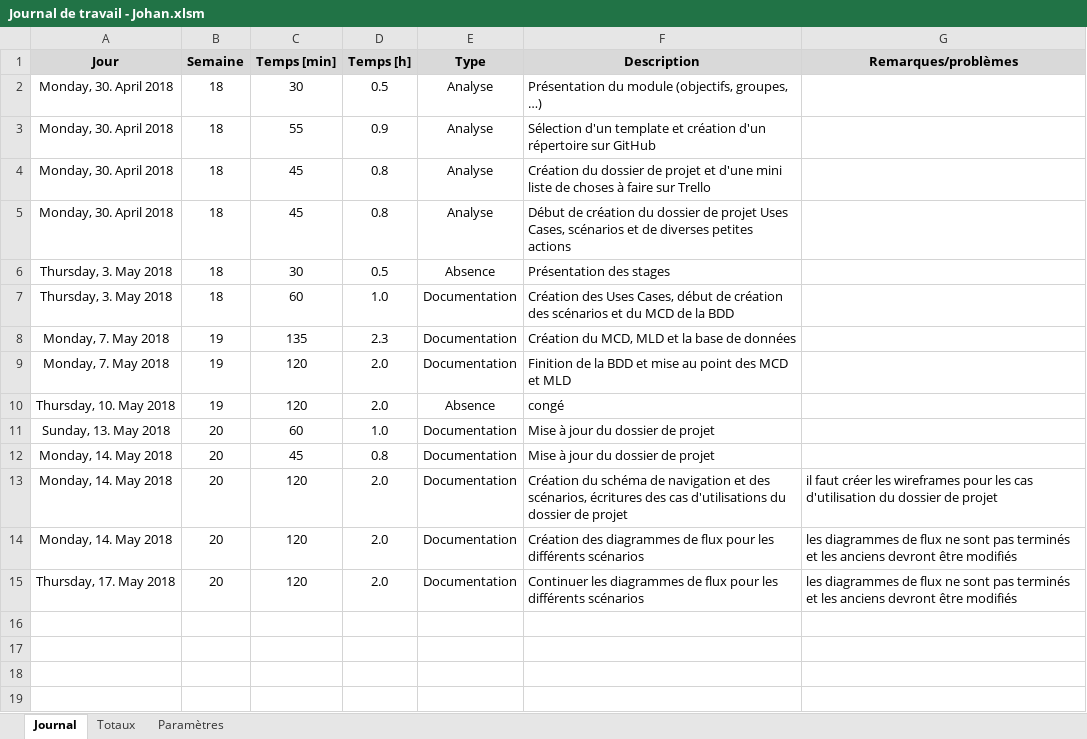
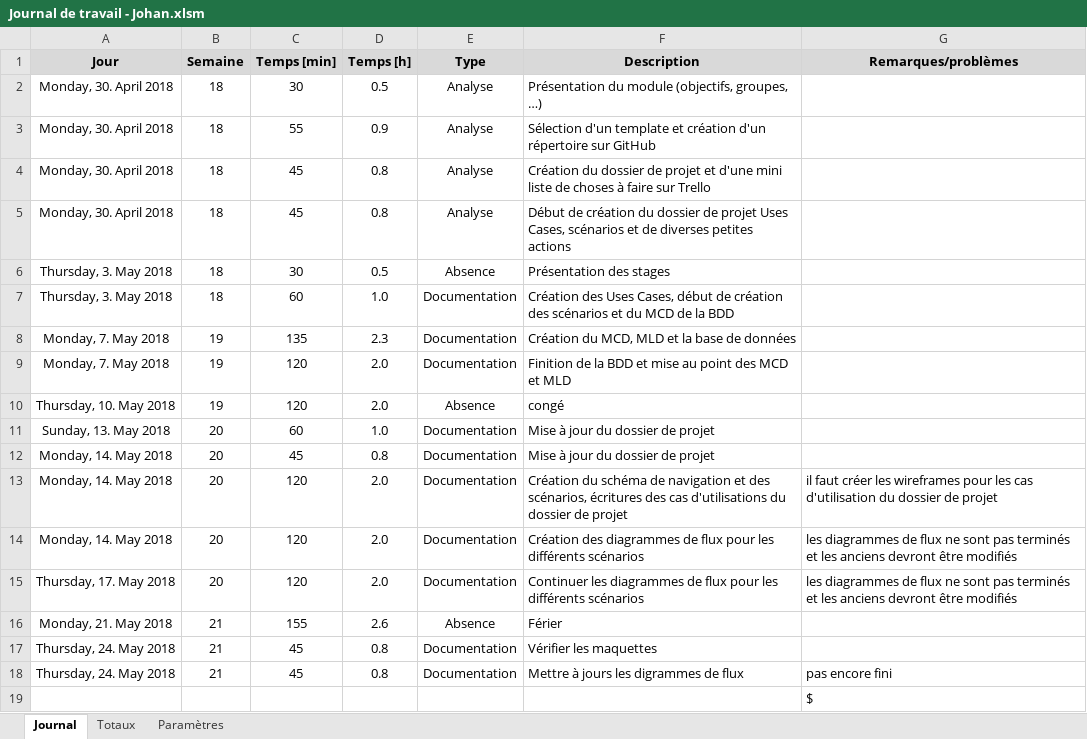
Before and after one commit to JohanVoland/FreeSport, an Excel workbook: Documentation/Journal de travail - Johan.xlsm, sheet Journal, drawn as a sheet; values as stored, in another font and other column widths than the file's, no borders; charts and pictures not drawn; the diff names each change by its address in the sheet, - before the commit and + after, or states it on an @@ line.

Commit message:
Mise à jours du journal de travail

```diff
--- a/Documentation/Journal de travail - Johan.xlsm (sheet Journal)
+++ b/Documentation/Journal de travail - Johan.xlsm (sheet Journal)
+row 16: Monday, 21. May 2018 | 21 | 155 | 2.6 | Absence | Férier
+row 17: Thursday, 24. May 2018 | 21 | 45 | 0.8 | Documentation | Vérifier les maquettes
+row 18: Thursday, 24. May 2018 | 21 | 45 | 0.8 | Documentation | Mettre à jours les digrammes de flux | pas encore fini
+row 19:  |  |  |  |  |  | $
```
Also changed, not shown: 1 other file.
